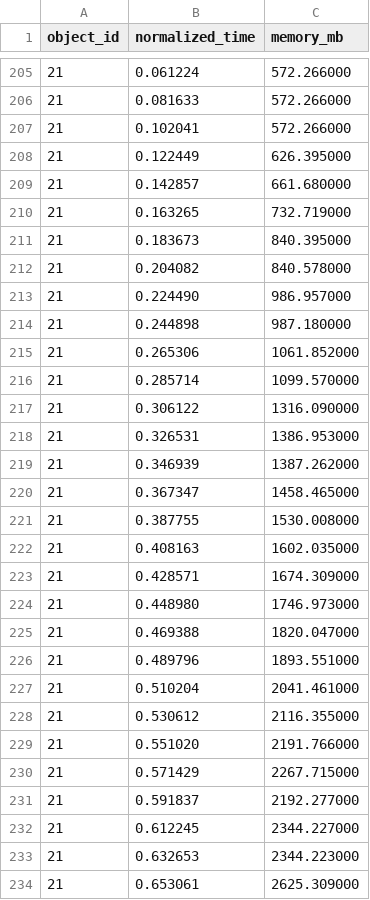
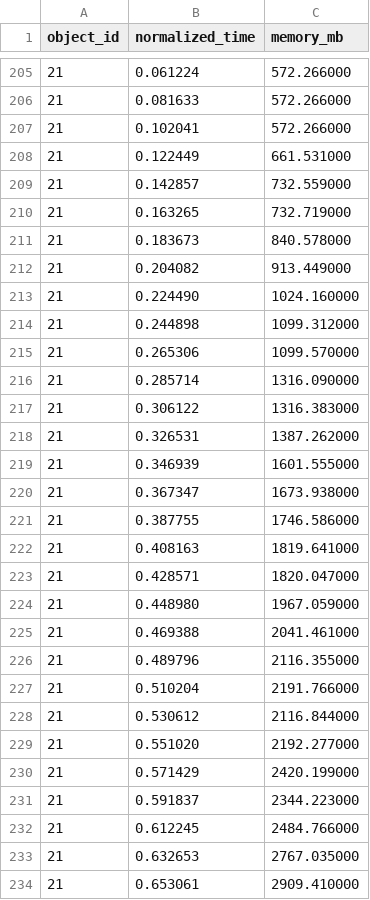
Before and after one commit to Xilinion/TPHT-Figure-Tex, a CSV file: csv/mem_growth.csv, drawn as a sheet; only a part is shown, gaps mark what is left out; the diff covers the shown part only.

```diff
--- a/csv/mem_growth.csv
+++ b/csv/mem_growth.csv
@@ -207,28 +207,28 @@ object_id,normalized_time,memory_mb
 21,0.102041,572.266000
-21,0.122449,626.395000
-21,0.142857,661.680000
+21,0.122449,661.531000
+21,0.142857,732.559000
 21,0.163265,732.719000
-21,0.183673,840.395000
-21,0.204082,840.578000
-21,0.224490,986.957000
-21,0.244898,987.180000
-21,0.265306,1061.852000
-21,0.285714,1099.570000
-21,0.306122,1316.090000
-21,0.326531,1386.953000
-21,0.346939,1387.262000
-21,0.367347,1458.465000
-21,0.387755,1530.008000
-21,0.408163,1602.035000
-21,0.428571,1674.309000
-21,0.448980,1746.973000
-21,0.469388,1820.047000
-21,0.489796,1893.551000
-21,0.510204,2041.461000
-21,0.530612,2116.355000
-21,0.551020,2191.766000
-21,0.571429,2267.715000
-21,0.591837,2192.277000
-21,0.612245,2344.227000
-21,0.632653,2344.223000
-21,0.653061,2625.309000
+21,0.183673,840.578000
+21,0.204082,913.449000
+21,0.224490,1024.160000
+21,0.244898,1099.312000
+21,0.265306,1099.570000
+21,0.285714,1316.090000
+21,0.306122,1316.383000
+21,0.326531,1387.262000
+21,0.346939,1601.555000
+21,0.367347,1673.938000
+21,0.387755,1746.586000
+21,0.408163,1819.641000
+21,0.428571,1820.047000
+21,0.448980,1967.059000
+21,0.469388,2041.461000
+21,0.489796,2116.355000
+21,0.510204,2191.766000
+21,0.530612,2116.844000
+21,0.551020,2192.277000
+21,0.571429,2420.199000
+21,0.591837,2344.223000
+21,0.612245,2484.766000
+21,0.632653,2767.035000
+21,0.653061,2909.410000
```
Also changed, not shown: 127 edited cells elsewhere in this file, 1 other file.
